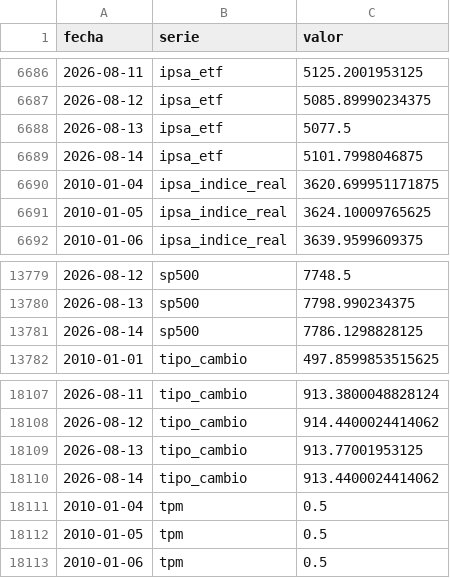
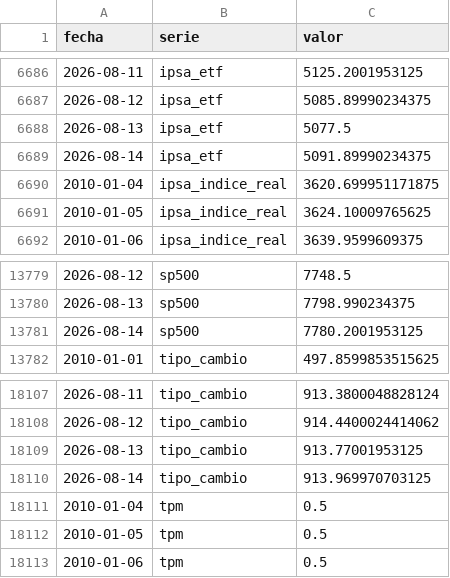
Before and after one commit to SebaM123/datos-economicos, a CSV file: data/historico.csv, drawn as a sheet; only a part is shown, gaps mark what is left out.

```diff
--- a/data/historico.csv
+++ b/data/historico.csv
@@ -6688,3 +6688,3 @@ fecha,serie,valor
 2026-08-13,ipsa_etf,5077.5
-2026-08-14,ipsa_etf,5101.7998046875
+2026-08-14,ipsa_etf,5091.89990234375
 2010-01-04,ipsa_indice_real,3620.699951171875
@@ -13780,3 +13780,3 @@ fecha,serie,valor
 2026-08-13,sp500,7798.990234375
-2026-08-14,sp500,7786.1298828125
+2026-08-14,sp500,7780.2001953125
 2010-01-01,tipo_cambio,497.8599853515625
@@ -18109,3 +18109,3 @@ fecha,serie,valor
 2026-08-13,tipo_cambio,913.77001953125
-2026-08-14,tipo_cambio,913.4400024414062
+2026-08-14,tipo_cambio,913.969970703125
 2010-01-04,tpm,0.5
```
Also changed, not shown: 1 other file.
